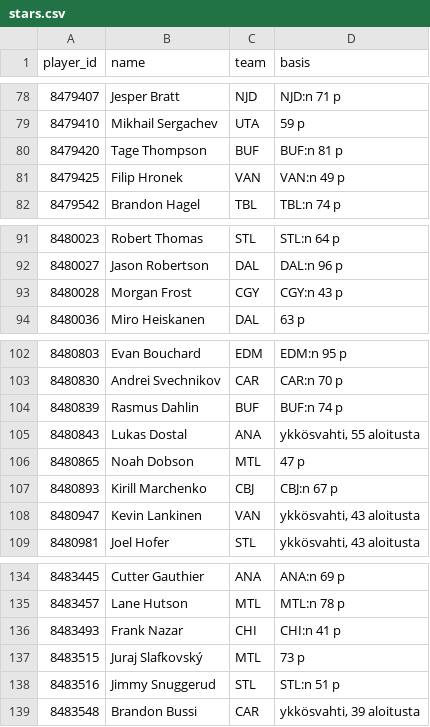
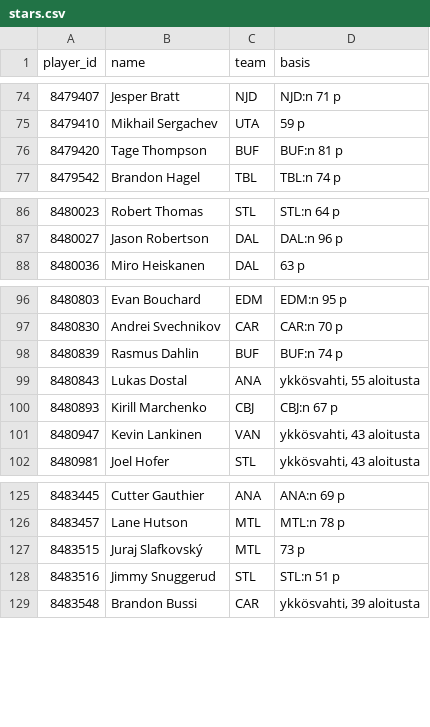
Before and after one commit to juhaopesonen/NHL-stats, a CSV file: data/2026-27/stars.csv, drawn as a sheet; only a part is shown, gaps mark what is left out; the diff covers the shown part only.

```diff
--- a/data/2026-27/stars.csv
+++ b/data/2026-27/stars.csv
@@ -80,3 +76,2 @@ player_id,name,team,basis
 8479420,Tage Thompson,BUF,BUF:n 81 p
-8479425,Filip Hronek,VAN,VAN:n 49 p
 8479542,Brandon Hagel,TBL,TBL:n 74 p
@@ -92,3 +87,2 @@ player_id,name,team,basis
 8480027,Jason Robertson,DAL,DAL:n 96 p
-8480028,Morgan Frost,CGY,CGY:n 43 p
 8480036,Miro Heiskanen,DAL,63 p
@@ -105,3 +99,2 @@ player_id,name,team,basis
 8480843,Lukas Dostal,ANA,"ykkösvahti, 55 aloitusta"
-8480865,Noah Dobson,MTL,47 p
 8480893,Kirill Marchenko,CBJ,CBJ:n 67 p
@@ -135,3 +126,2 @@ player_id,name,team,basis
 8483457,Lane Hutson,MTL,MTL:n 78 p
-8483493,Frank Nazar,CHI,CHI:n 41 p
 8483515,Juraj Slafkovský,MTL,73 p
```
Also changed, not shown: 6 removed rows elsewhere in this file, 5 other files.
